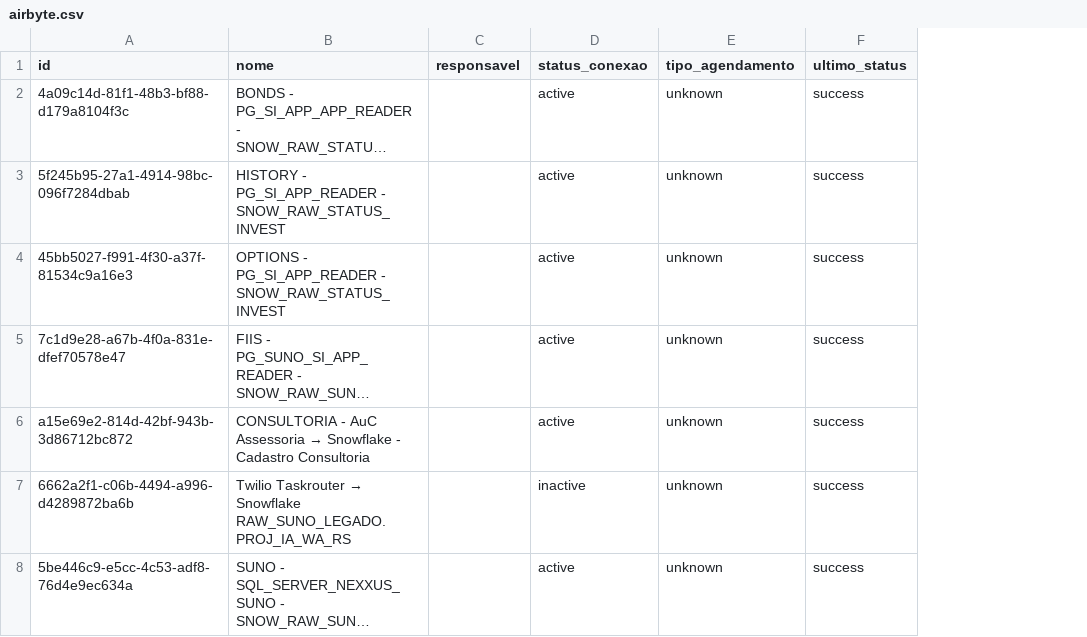
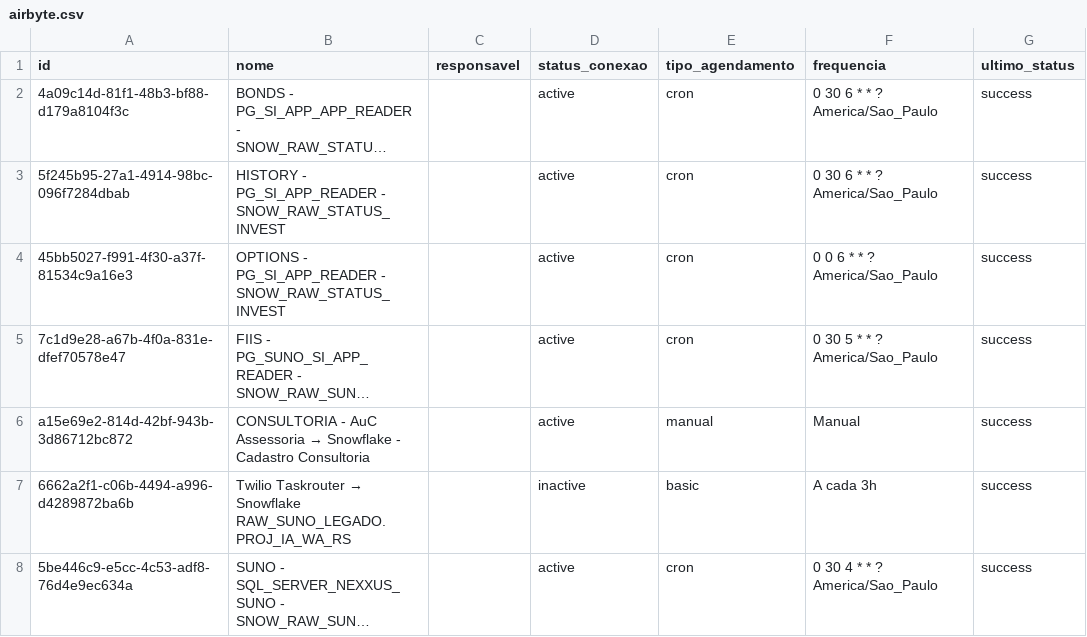
Before and after one commit to ThalesYoshikawaSuno/SunoObservabilidade, a CSV file: data/airbyte.csv, drawn as a sheet; only a part is shown; long unchanged cells end in …; the diff covers the shown part only; the diff names each change by its address in the sheet, - before the commit and + after, or states it on an @@ line.

```diff
--- a/data/airbyte.csv
+++ b/data/airbyte.csv
+column F (frequencia), rows 2-8: 0 30 6 * * ? America/Sao_Paulo | 0 30 6 * * ? America/Sao_Paulo | 0 0 6 * * ? America/Sao_Paulo | 0 30 5 * * ? America/Sao_Paulo | Manual | A cada 3h | 0 30 4 * * ? America/Sao_Paulo
-E2:E5 (tipo_agendamento): unknown
+E2:E5 (tipo_agendamento): cron
-E6 (tipo_agendamento): unknown
+E6 (tipo_agendamento): manual
-E7 (tipo_agendamento): unknown
+E7 (tipo_agendamento): basic
-E8 (tipo_agendamento): unknown
+E8 (tipo_agendamento): cron
```
Also changed, not shown: 122 edited cells elsewhere in this file, data/airflow.csv, 1 other file.
